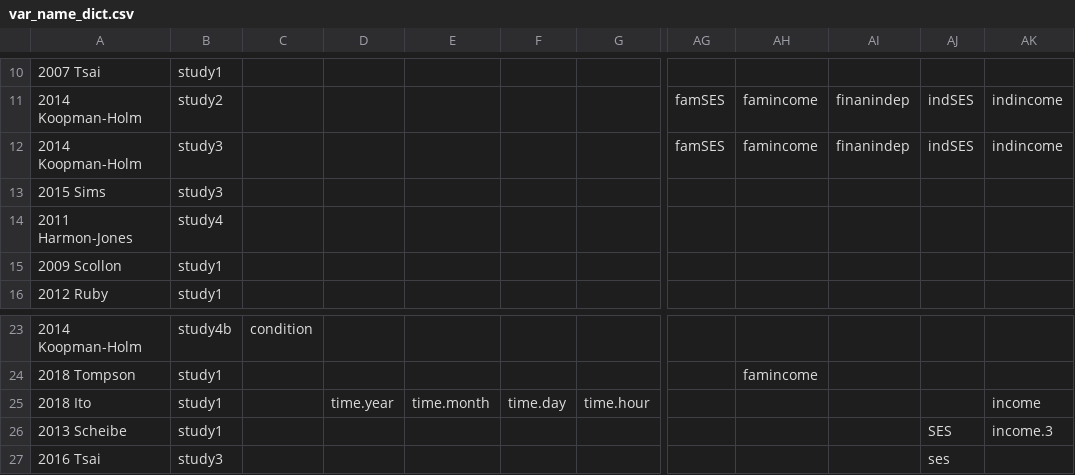
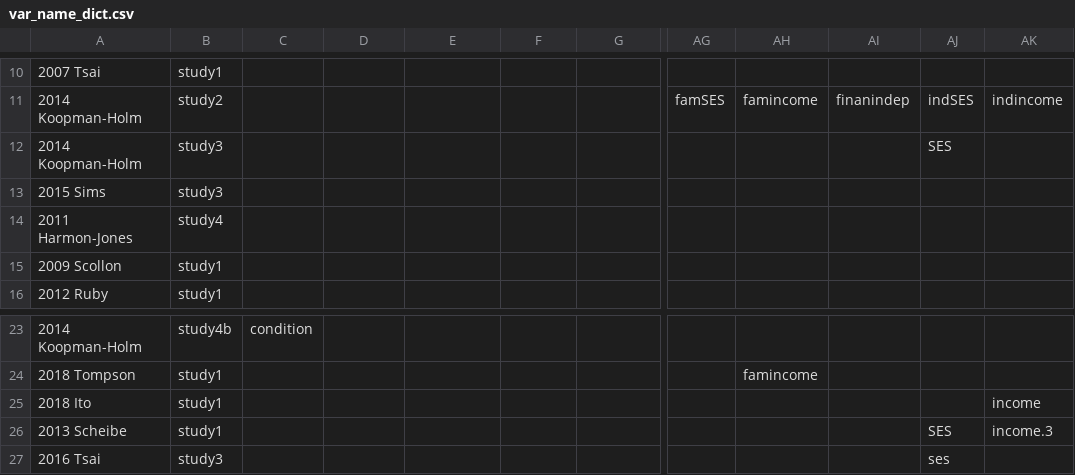
Before and after one commit to mlko53/IA-Meta, a CSV file: preprocess/config/var_name_dict.csv, drawn as a sheet; only a part is shown, gaps mark what is left out; the diff names each change by its address in the sheet, - before the commit and + after, or states it on an @@ line.

Commit message:
update var dict

```diff
--- a/preprocess/config/var_name_dict.csv
+++ b/preprocess/config/var_name_dict.csv
-AG12: famSES
+AG12: (empty)
-AH12: famincome
+AH12: (empty)
-AI12: finanindep
+AI12: (empty)
-AJ12: indSES
+AJ12: SES
-AK12: indincome
+AK12: (empty)
-D25: time.year
+D25: (empty)
-E25: time.month
+E25: (empty)
-F25: time.day
+F25: (empty)
-G25: time.hour
+G25: (empty)
```
